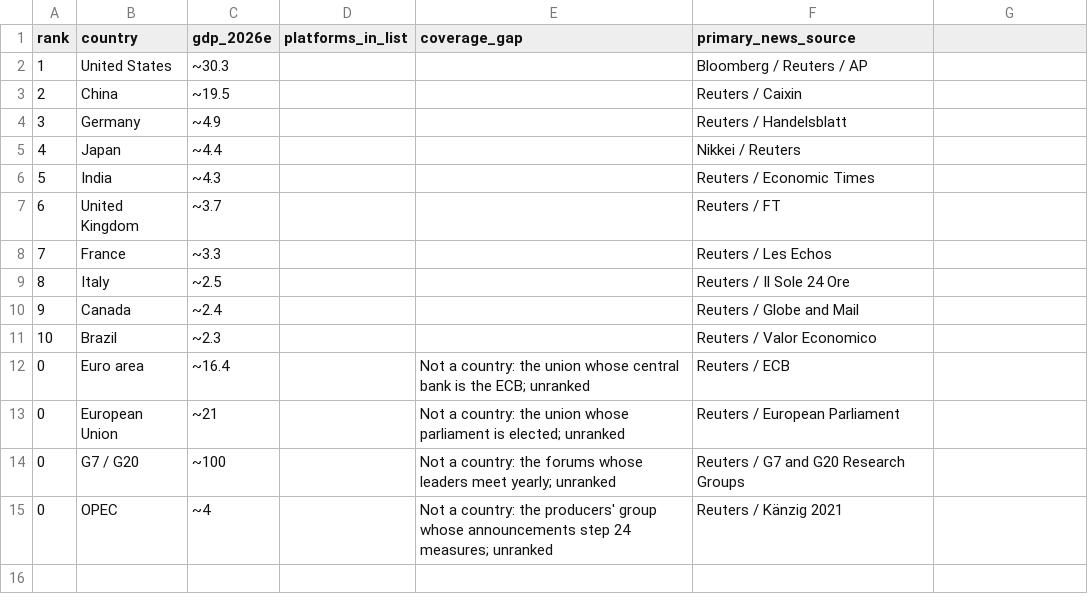
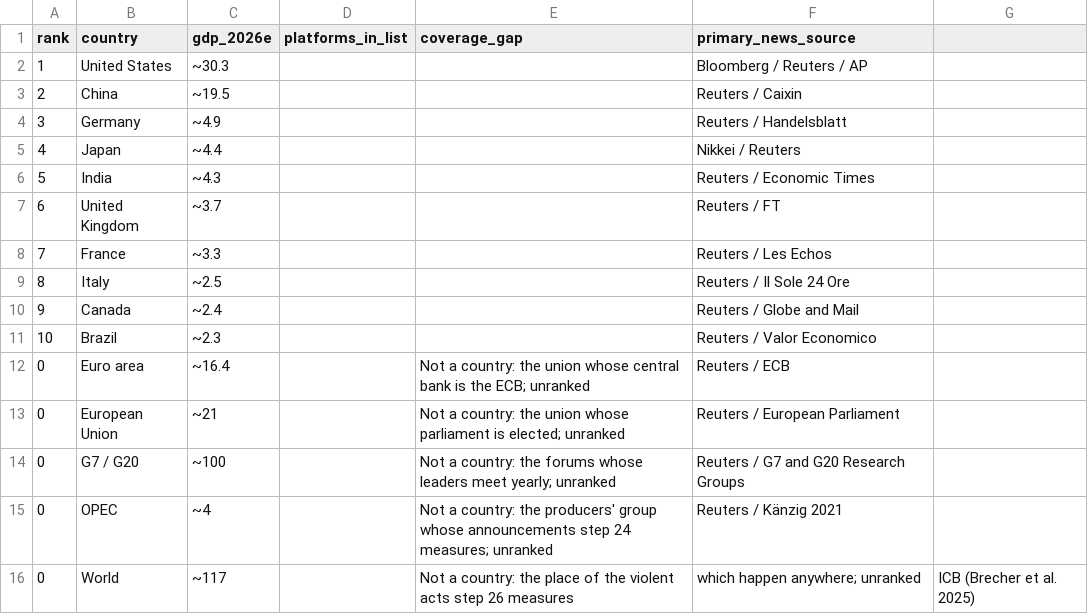
Before and after one commit to diykorey/fortuneteller, a CSV file: data/seed/countries.csv, drawn as a sheet; the diff names each change by its address in the sheet, - before the commit and + after, or states it on an @@ line.

Commit message:
Step 26, steps 1 and 2: the violent acts' seed, flow, follows and triggers

```diff
--- a/data/seed/countries.csv
+++ b/data/seed/countries.csv
+row 16: 0 | World | ~117 |  | Not a country: the place of the violent acts step 26 measures | which happen anywhere; unranked | ICB (Brecher et al. 2025)
```
Also changed, not shown: 15 other files.
